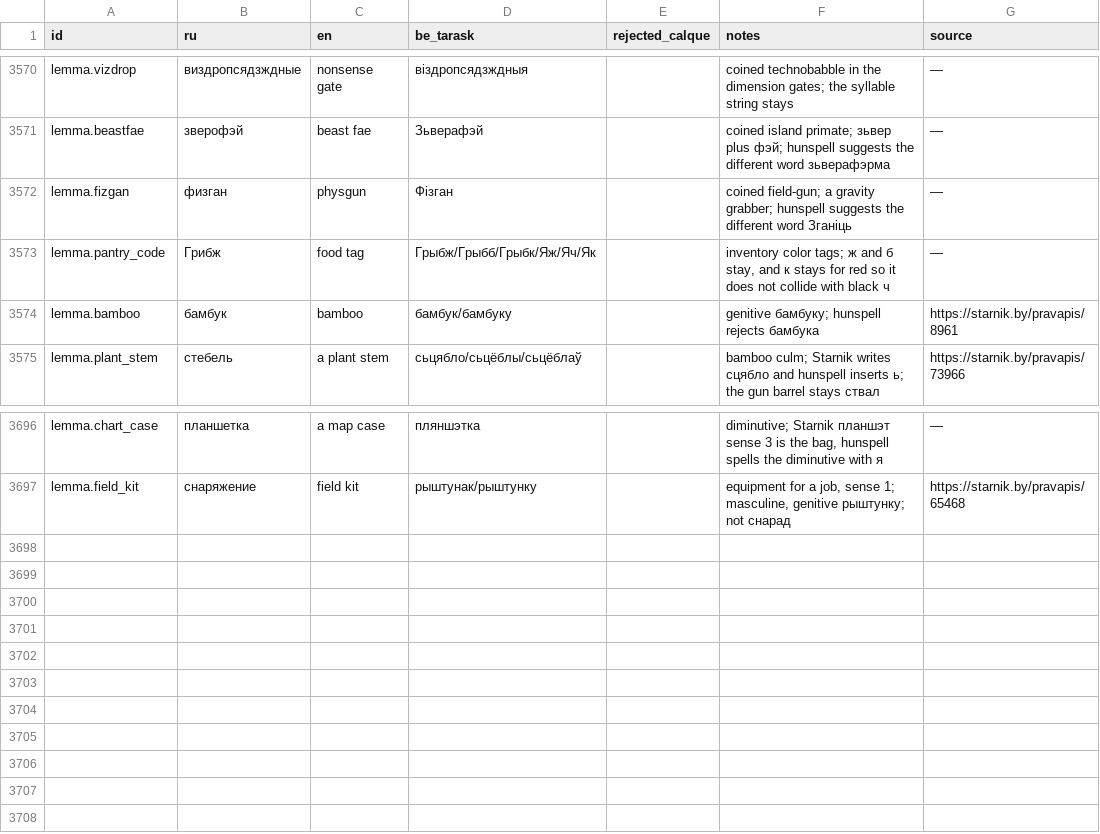
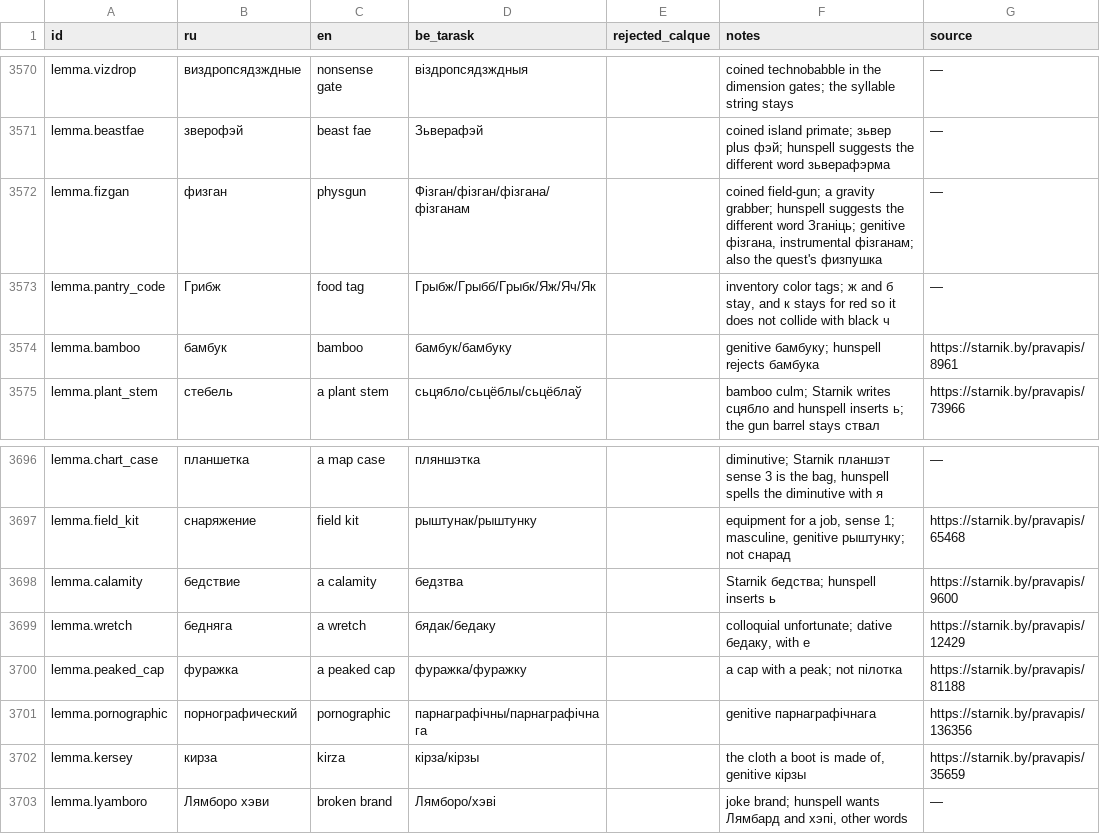
Before and after one commit to siarhei-zavadski/space-rangers-be-translation, a TSV file: TERMBASE.tsv, drawn as a sheet; only a part is shown, gaps mark what is left out.

```diff
--- a/TERMBASE.tsv
+++ b/TERMBASE.tsv
@@ -3571,3 +3571,3 @@ lemma.vizdrop	виздропсядзждные	nonsense gate	віздропся
 lemma.beastfae	зверофэй	beast fae	Зьверафэй		coined island primate; зьвер plus фэй; hunspell suggests the different word зьверафэрма	—
-lemma.fizgan	физган	physgun	Фізган		coined field-gun; a gravity grabber; hunspell suggests the different word Зганіць	—
+lemma.fizgan	физган	physgun	Фізган/фізган/фізгана/фізганам		coined field-gun; a gravity grabber; hunspell suggests the different word Зганіць; genitive фізгана, instrumental фізганам; also the quest's физпушка	—
 lemma.pantry_code	Грибж	food tag	Грыбж/Грыбб/Грыбк/Яж/Яч/Як		inventory color tags; ж and б stay, and к stays for red so it does not collide with black ч	—
@@ -3697 +3697,7 @@ lemma.chart_case	планшетка	a map case	пляншэтка		diminutive; S
 lemma.field_kit	снаряжение	field kit	рыштунак/рыштунку		equipment for a job, sense 1; masculine, genitive рыштунку; not снарад	https://starnik.by/pravapis/65468
+lemma.calamity	бедствие	a calamity	бедзтва		Starnik бедства; hunspell inserts ь	https://starnik.by/pravapis/9600
+lemma.wretch	бедняга	a wretch	бядак/бедаку		colloquial unfortunate; dative бедаку, with е	https://starnik.by/pravapis/12429
+lemma.peaked_cap	фуражка	a peaked cap	фуражка/фуражку		a cap with a peak; not пілотка	https://starnik.by/pravapis/81188
+lemma.pornographic	порнографический	pornographic	парнаграфічны/парнаграфічнага		genitive парнаграфічнага	https://starnik.by/pravapis/136356
+lemma.kersey	кирза	kirza	кірза/кірзы		the cloth a boot is made of, genitive кірзы	https://starnik.by/pravapis/35659
+lemma.lyamboro	Лямборо хэви	broken brand	Лямборо/хэві		joke brand; hunspell wants Лямбард and хэпі, other words	—
```
Also changed, not shown: 1 other file.
